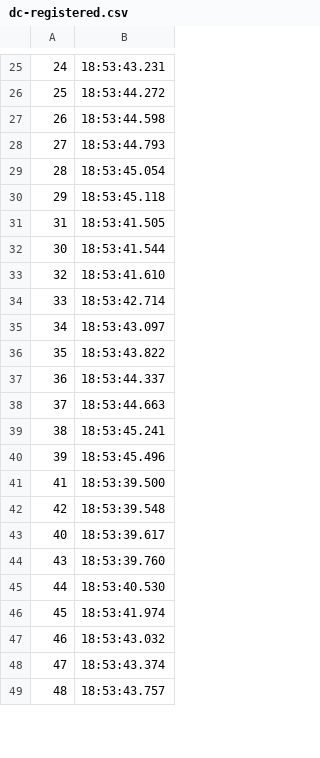
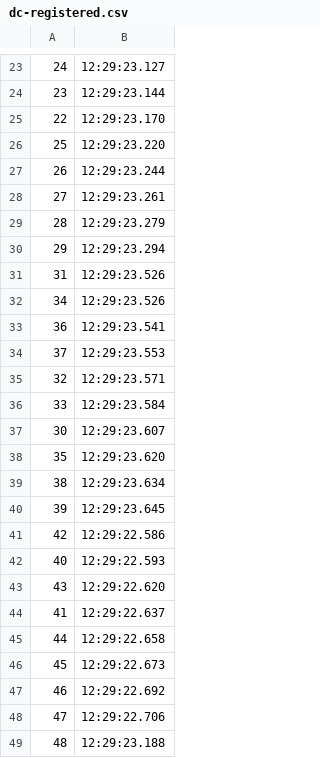
Before and after one commit to deib-polimi/tower4clouds, a CSV file: evaluation/scripts/elasticity/results/100/dc-registered.csv, drawn as a sheet; only a part is shown, gaps mark what is left out; the diff covers the shown part only.

```diff
--- a/evaluation/scripts/elasticity/results/100/dc-registered.csv
+++ b/evaluation/scripts/elasticity/results/100/dc-registered.csv
@@ -25,25 +23,27 @@
-24,18:53:43.231
-25,18:53:44.272
-26,18:53:44.598
-27,18:53:44.793
-28,18:53:45.054
-29,18:53:45.118
-31,18:53:41.505
-30,18:53:41.544
-32,18:53:41.610
-33,18:53:42.714
-34,18:53:43.097
-35,18:53:43.822
-36,18:53:44.337
-37,18:53:44.663
-38,18:53:45.241
-39,18:53:45.496
-41,18:53:39.500
-42,18:53:39.548
-40,18:53:39.617
-43,18:53:39.760
-44,18:53:40.530
-45,18:53:41.974
-46,18:53:43.032
-47,18:53:43.374
-48,18:53:43.757
+24,12:29:23.127
+23,12:29:23.144
+22,12:29:23.170
+25,12:29:23.220
+26,12:29:23.244
+27,12:29:23.261
+28,12:29:23.279
+29,12:29:23.294
+31,12:29:23.526
+34,12:29:23.526
+36,12:29:23.541
+37,12:29:23.553
+32,12:29:23.571
+33,12:29:23.584
+30,12:29:23.607
+35,12:29:23.620
+38,12:29:23.634
+39,12:29:23.645
+42,12:29:22.586
+40,12:29:22.593
+43,12:29:22.620
+41,12:29:22.637
+44,12:29:22.658
+45,12:29:22.673
+46,12:29:22.692
+47,12:29:22.706
+48,12:29:23.188
```
Also changed, not shown: 25 added rows, 27 removed rows and 48 edited cells elsewhere in this file, evaluation/scripts/elasticity/results/10/join.csv, evaluation/scripts/elasticity/results/100/dc-started.csv, 23 other files.
